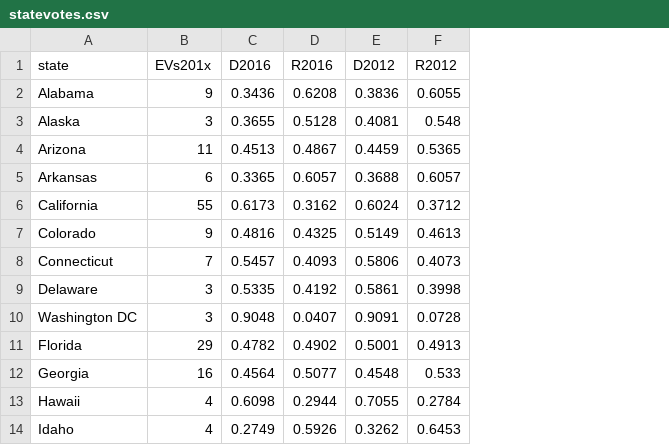
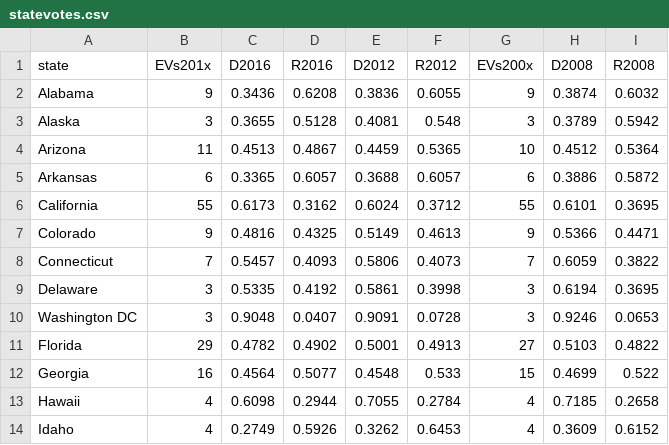
Before and after one commit to lukewp/pewpolarizationfactors, a CSV file: data/statevotes.csv, drawn as a sheet; only a part is shown; the diff names each change by its address in the sheet, - before the commit and + after, or states it on an @@ line.

```diff
--- a/data/statevotes.csv
+++ b/data/statevotes.csv
+column G (EVs200x), rows 2-14: 9 | 3 | 10 | 6 | 55 | 9 | 7 | 3 | 3 | 27 | 15 | 4 | 4
+column H (D2008), rows 2-14: 0.3874 | 0.3789 | 0.4512 | 0.3886 | 0.6101 | 0.5366 | 0.6059 | 0.6194 | 0.9246 | 0.5103 | 0.4699 | 0.7185 | 0.3609
+column I (R2008), rows 2-14: 0.6032 | 0.5942 | 0.5364 | 0.5872 | 0.3695 | 0.4471 | 0.3822 | 0.3695 | 0.0653 | 0.4822 | 0.522 | 0.2658 | 0.6152
```
Also changed, not shown: 4 other files.
